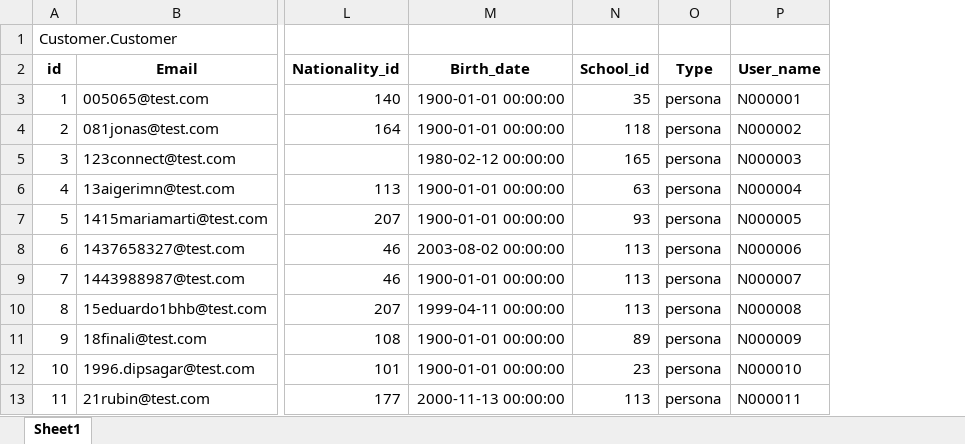
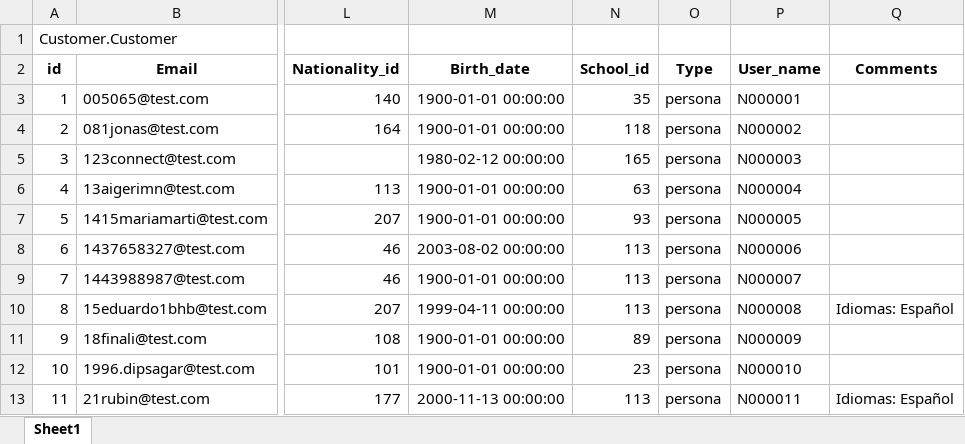
Before and after one commit to alejandro-andre/cotown-back, an Excel workbook: migration/customers.out.xlsx, sheet Sheet1, drawn as a sheet; only a part is shown, gaps mark what is left out; values as stored, in another font and other column widths than the file's, no borders; the diff names each change by its address in the sheet, - before the commit and + after, or states it on an @@ line.

```diff
--- a/migration/customers.out.xlsx (sheet Sheet1)
+++ b/migration/customers.out.xlsx (sheet Sheet1)
+column Q (Comments), rows 10-13: Idiomas: Español |  |  | Idiomas: Español
```
Also changed, not shown: 3 other files.
